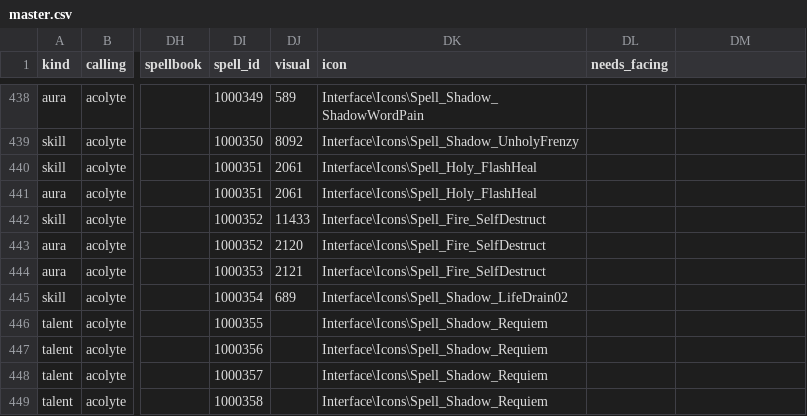
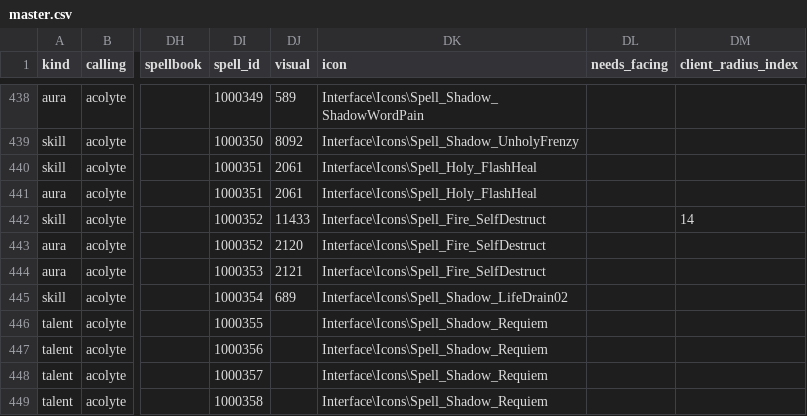
Before and after one commit to dmavs412/twilights-eve-wow, a CSV file: data/twilights-eve/master.csv, drawn as a sheet; only a part is shown, gaps mark what is left out; the diff names each change by its address in the sheet, - before the commit and + after, or states it on an @@ line.

```diff
--- a/data/twilights-eve/master.csv
+++ b/data/twilights-eve/master.csv
-DM1: (empty)
+DM1: client_radius_index
-DM442 (client_radius_index): (empty)
+DM442 (client_radius_index): 14
```
Also changed, not shown: 6 other files.
